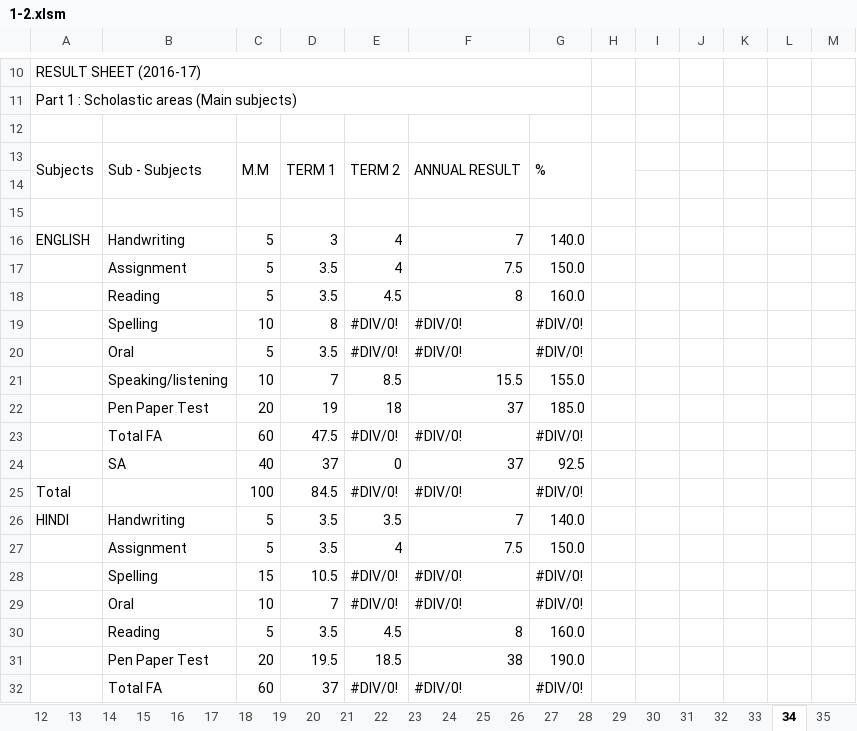
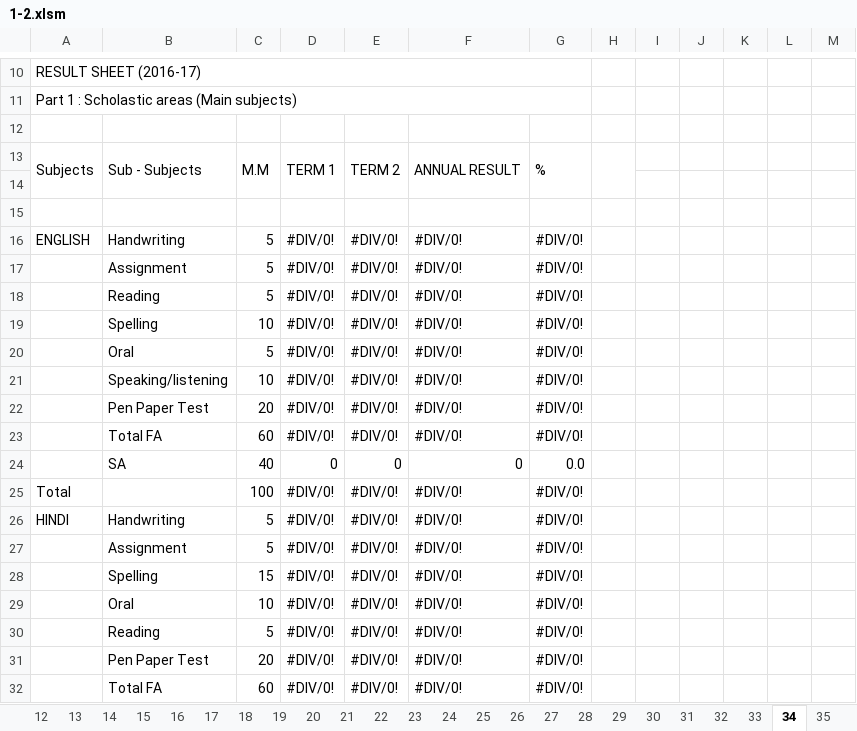
Before and after one commit to Ridhwanluthra/auto_school_report_card, an Excel workbook: templates/1-2.xlsm, sheet 34, drawn as a sheet; only a part is shown, gaps mark what is left out; values as stored, in another font and other column widths than the file's, no cell formats; charts and pictures not drawn; removed rows and columns are numbered as before the commit, all else as after; the diff covers the shown part only; the diff names each change by its address in the sheet, - before the commit and + after, or states it on an @@ line.

```diff
--- a/templates/1-2.xlsm (sheet 34)
+++ b/templates/1-2.xlsm (sheet 34)
-D16: 3
+D16: #DIV/0!
-E16: 4
+E16: #DIV/0!
-F16: 7
+F16: #DIV/0!
-G16: 140.0
+G16: #DIV/0!
-row 17:  | Assignment | 5 | 3.5 | 4 | 7.5 | 150.0
-row 18:  | Reading | 5 | 3.5 | 4.5 | 8 | 160.0
+row 17:  | Assignment | 5 | #DIV/0! | #DIV/0! | #DIV/0! | #DIV/0!
+row 18:  | Reading | 5 | #DIV/0! | #DIV/0! | #DIV/0! | #DIV/0!
-D19: 8
+D19: #DIV/0!
-D20: 3.5
+D20: #DIV/0!
-row 21:  | Speaking/listening | 10 | 7 | 8.5 | 15.5 | 155.0
-row 22:  | Pen Paper Test | 20 | 19 | 18 | 37 | 185.0
+row 21:  | Speaking/listening | 10 | #DIV/0! | #DIV/0! | #DIV/0! | #DIV/0!
+row 22:  | Pen Paper Test | 20 | #DIV/0! | #DIV/0! | #DIV/0! | #DIV/0!
-D23: 47.5
+D23: #DIV/0!
-D24: 37
+D24: 0
-F24: 37
+F24: 0
-G24: 92.5
+G24: 0.0
-D25: 84.5
+D25: #DIV/0!
-D26: 3.5
+D26: #DIV/0!
-E26: 3.5
+E26: #DIV/0!
-F26: 7
+F26: #DIV/0!
-G26: 140.0
+G26: #DIV/0!
-row 27:  | Assignment | 5 | 3.5 | 4 | 7.5 | 150.0
+row 27:  | Assignment | 5 | #DIV/0! | #DIV/0! | #DIV/0! | #DIV/0!
-D28: 10.5
+D28: #DIV/0!
-D29: 7
+D29: #DIV/0!
-row 30:  | Reading | 5 | 3.5 | 4.5 | 8 | 160.0
-row 31:  | Pen Paper Test | 20 | 19.5 | 18.5 | 38 | 190.0
+row 30:  | Reading | 5 | #DIV/0! | #DIV/0! | #DIV/0! | #DIV/0!
+row 31:  | Pen Paper Test | 20 | #DIV/0! | #DIV/0! | #DIV/0! | #DIV/0!
-D32: 37
+D32: #DIV/0!
```
Also changed, not shown: 9 added rows, 9 removed rows and 126 edited cells elsewhere in this sheet, sheet subject_eval, sheet term_sheet, sheet 2, sheet 1, sheet 3, sheet 4, 45 more sheets, cell formats, formulas that keep their value, 2 other files.
